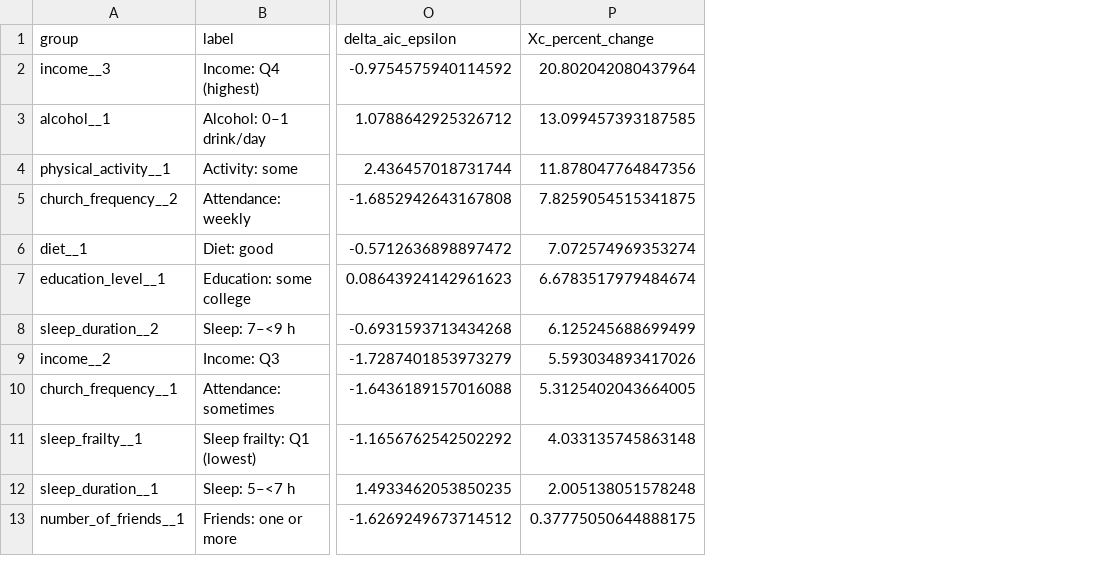
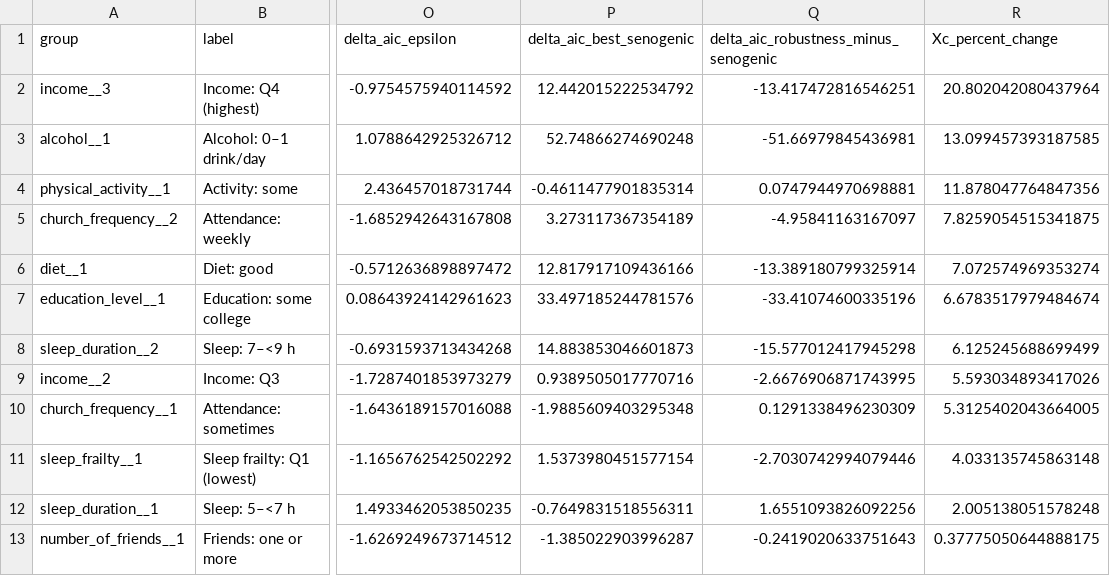
Before and after one commit to benshen94/senogenic-vs-robustness, a CSV file: results/nhanes/extended_data_table1.csv, drawn as a sheet; only a part is shown, gaps mark what is left out; the diff names each change by its address in the sheet, - before the commit and + after, or states it on an @@ line.

Commit message:
Add single-senogenic comparisons to NHANES manuscript table

```diff
--- a/results/nhanes/extended_data_table1.csv
+++ b/results/nhanes/extended_data_table1.csv
+column P (delta_aic_best_senogenic), rows 2-13: 12.442015222534792 | 52.74866274690248 | -0.4611477901835314 | 3.273117367354189 | 12.817917109436166 | 33.497185244781576 | 14.883853046601873 | 0.9389505017770716 | -1.9885609403295348 | 1.5373980451577154 | -0.7649831518556311 | -1.385022903996287
+column Q, rows 1-13: delta_aic_robustness_minus_senogenic | -13.417472816546251 | -51.66979845436981 | 0.0747944970698881 | -4.95841163167097 | -13.389180799325914 | -33.41074600335196 | -15.577012417945298 | -2.6676906871743995 | 0.1291338496230309 | -2.7030742994079446 | 1.6551093826092256 | -0.2419020633751643
```
Also changed, not shown: 6 other files.
